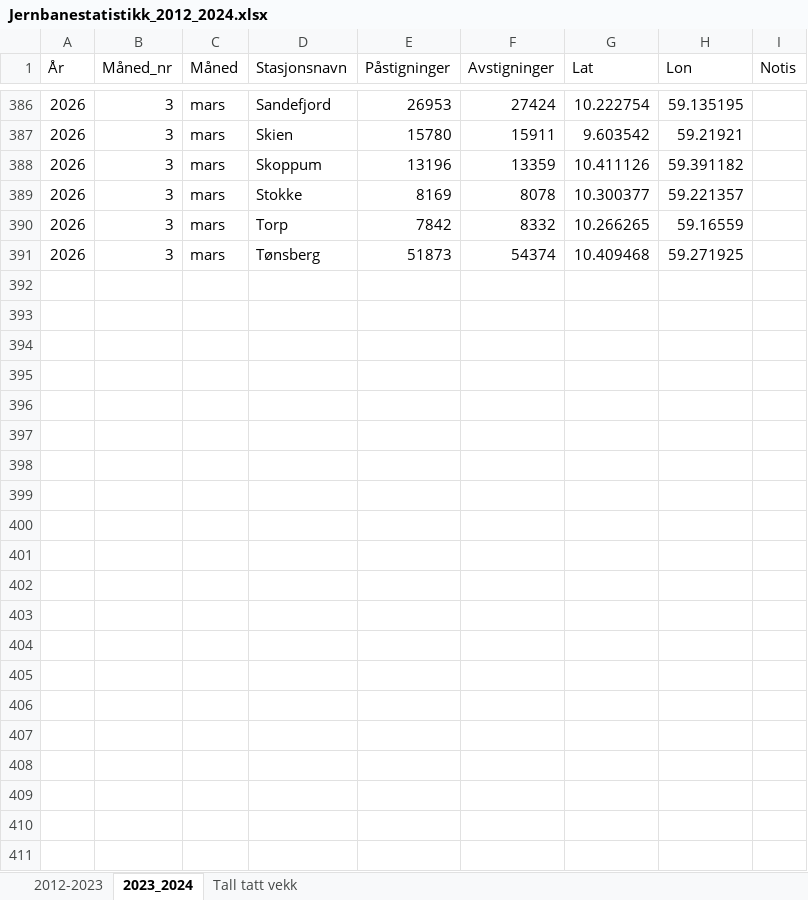
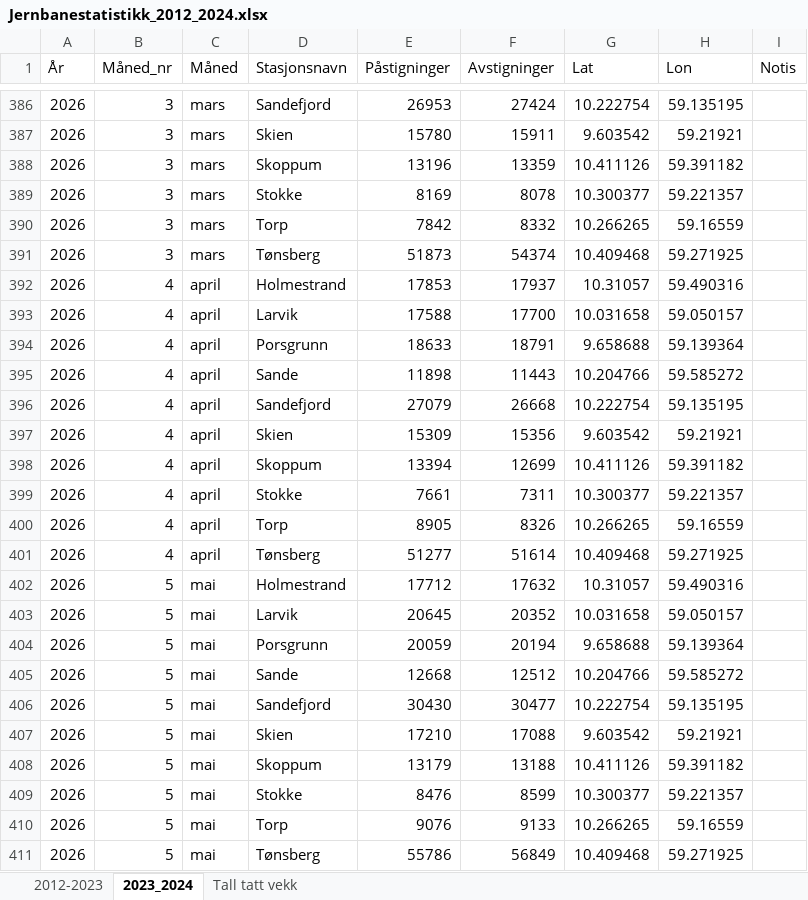
Before and after one commit to RasmusPalmqvist/Vestfold, an Excel workbook: 05_Mobilitet og infrastruktur/Persontransport og reisevaner/Mobilitetsdashboard/Brukes2024/Jernbanestatistikk_2012_2024.xlsx, sheet 2023_2024, drawn as a sheet; only a part is shown, gaps mark what is left out; values as stored, in another font and other column widths than the file's, no borders; the diff names each change by its address in the sheet, - before the commit and + after, or states it on an @@ line.

Commit message:
Update Jernbanestatistikk_2012_2024.xlsx

```diff
--- a/05_Mobilitet og infrastruktur/Persontransport og reisevaner/Mobilitetsdashboard/Brukes2024/Jernbanestatistikk_2012_2024.xlsx (sheet 2023_2024)
+++ b/05_Mobilitet og infrastruktur/Persontransport og reisevaner/Mobilitetsdashboard/Brukes2024/Jernbanestatistikk_2012_2024.xlsx (sheet 2023_2024)
+row 392: 2026 | 4 | april | Holmestrand | 17853 | 17937 | 10.31057 | 59.490316
+row 393: 2026 | 4 | april | Larvik | 17588 | 17700 | 10.031658 | 59.050157
+row 394: 2026 | 4 | april | Porsgrunn | 18633 | 18791 | 9.658688 | 59.139364
+row 395: 2026 | 4 | april | Sande | 11898 | 11443 | 10.204766 | 59.585272
+row 396: 2026 | 4 | april | Sandefjord | 27079 | 26668 | 10.222754 | 59.135195
+row 397: 2026 | 4 | april | Skien | 15309 | 15356 | 9.603542 | 59.21921
+row 398: 2026 | 4 | april | Skoppum | 13394 | 12699 | 10.411126 | 59.391182
+row 399: 2026 | 4 | april | Stokke | 7661 | 7311 | 10.300377 | 59.221357
+row 400: 2026 | 4 | april | Torp | 8905 | 8326 | 10.266265 | 59.16559
+row 401: 2026 | 4 | april | Tønsberg | 51277 | 51614 | 10.409468 | 59.271925
+row 402: 2026 | 5 | mai | Holmestrand | 17712 | 17632 | 10.31057 | 59.490316
+row 403: 2026 | 5 | mai | Larvik | 20645 | 20352 | 10.031658 | 59.050157
+row 404: 2026 | 5 | mai | Porsgrunn | 20059 | 20194 | 9.658688 | 59.139364
+row 405: 2026 | 5 | mai | Sande | 12668 | 12512 | 10.204766 | 59.585272
+row 406: 2026 | 5 | mai | Sandefjord | 30430 | 30477 | 10.222754 | 59.135195
+row 407: 2026 | 5 | mai | Skien | 17210 | 17088 | 9.603542 | 59.21921
+row 408: 2026 | 5 | mai | Skoppum | 13179 | 13188 | 10.411126 | 59.391182
+row 409: 2026 | 5 | mai | Stokke | 8476 | 8599 | 10.300377 | 59.221357
+row 410: 2026 | 5 | mai | Torp | 9076 | 9133 | 10.266265 | 59.16559
+row 411: 2026 | 5 | mai | Tønsberg | 55786 | 56849 | 10.409468 | 59.271925
```
